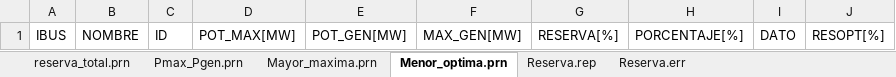
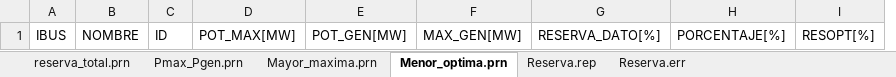
Before and after one commit to Juancito2085/PF-Ingenier-a-El-ctrica, an Excel workbook: Reserva_salida1.xlsx, sheet Menor_optima.prn, drawn as a sheet; values as stored, in another font and other column widths than the file's, no borders; removed rows and columns are numbered as before the commit, all else as after; the diff names each change by its address in the sheet, - before the commit and + after, or states it on an @@ line.

```diff
--- a/Reserva_salida1.xlsx (sheet Menor_optima.prn)
+++ b/Reserva_salida1.xlsx (sheet Menor_optima.prn)
-column G, row 1: RESERVA[%]
+column G, row 1: RESERVA_DATO[%]
-column I, row 1: DATO
```
Also changed, not shown: sheet Pmax_Pgen.prn, sheet Mayor_maxima.prn, 2 other files.
